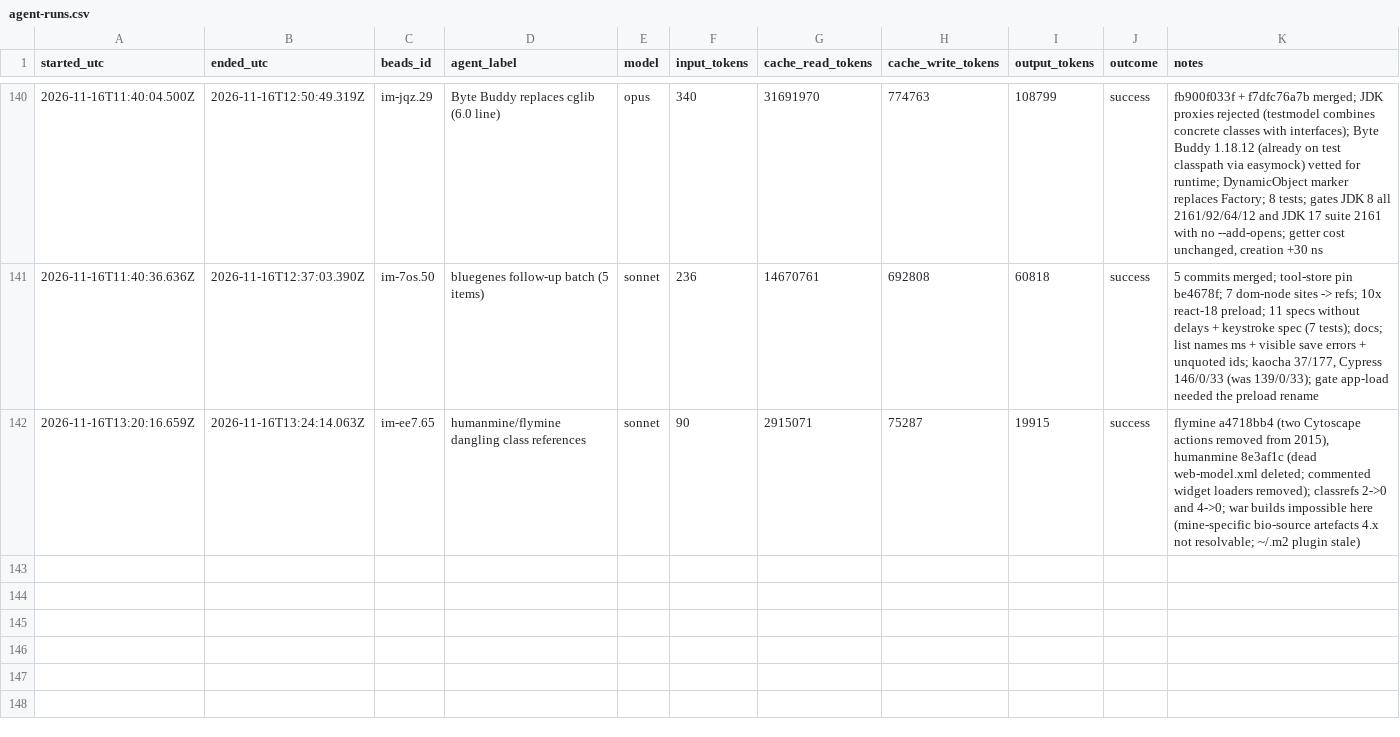
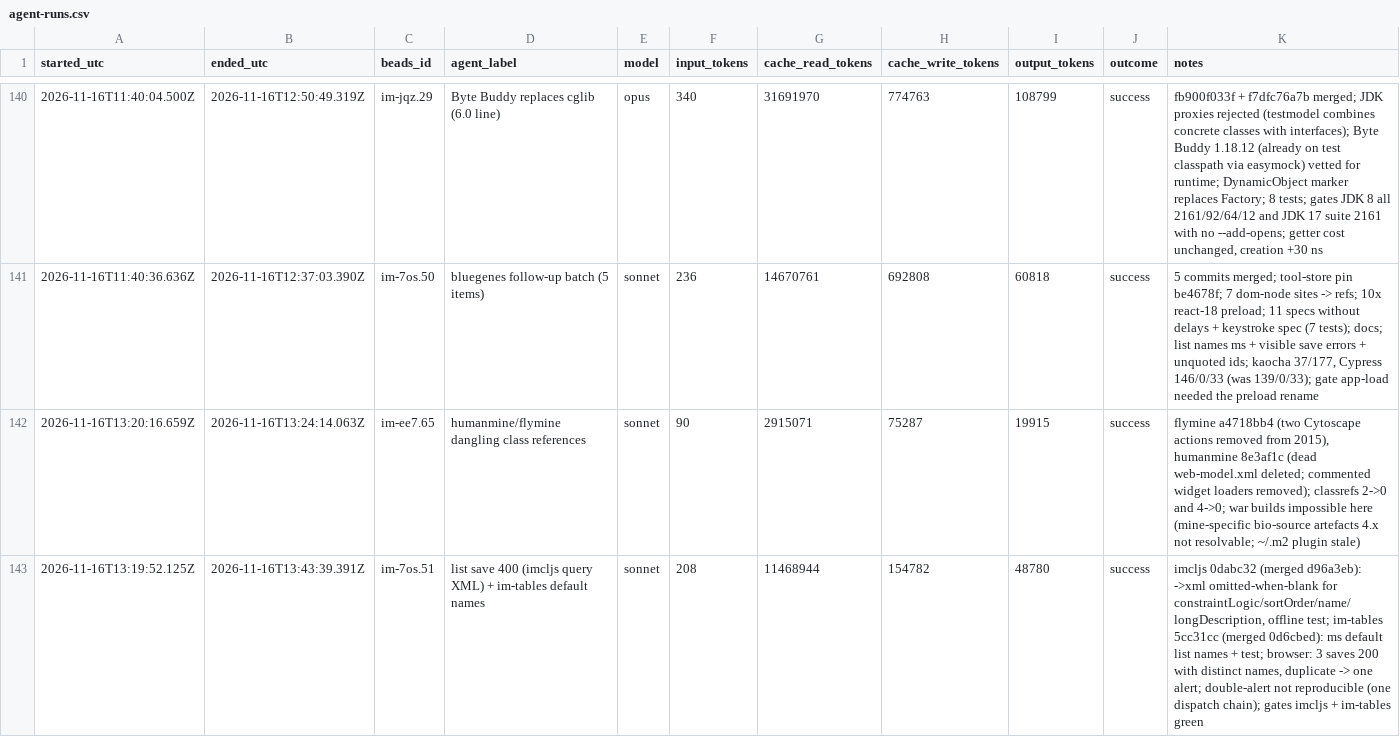
Before and after one commit to gmicklem/intermine-planning, a CSV file: status/agent-runs.csv, drawn as a sheet; only a part is shown, gaps mark what is left out.

```diff
--- a/status/agent-runs.csv
+++ b/status/agent-runs.csv
@@ -142 +142,2 @@ started_utc,ended_utc,beads_id,agent_label,model,input_tokens,cache_read_tokens,
 2026-11-16T13:20:16.659Z,2026-11-16T13:24:14.063Z,im-ee7.65,humanmine/flymine dangling class references,sonnet,90,2915071,75287,19915,success,"flymine a4718bb4 (two Cytoscape actions removed from 2015), humanmine 8e3af1c (dead web-model.xml deleted; commented widget loaders removed); classrefs 2->0 and 4->0; war builds impossible here (mine-specific bio-source artefacts 4.x not resolvable; ~/.m2 plugin stale)"
+2026-11-16T13:19:52.125Z,2026-11-16T13:43:39.391Z,im-7os.51,list save 400 (imcljs query XML) + im-tables default names,sonnet,208,11468944,154782,48780,success,"imcljs 0dabc32 (merged d96a3eb): ->xml omitted-when-blank for constraintLogic/sortOrder/name/longDescription, offline test; im-tables 5cc31cc (merged 0d6cbed): ms default list names + test; browser: 3 saves 200 with distinct names, duplicate -> one alert; double-alert not reproducible (one dispatch chain); gates imcljs + im-tables green"
```
